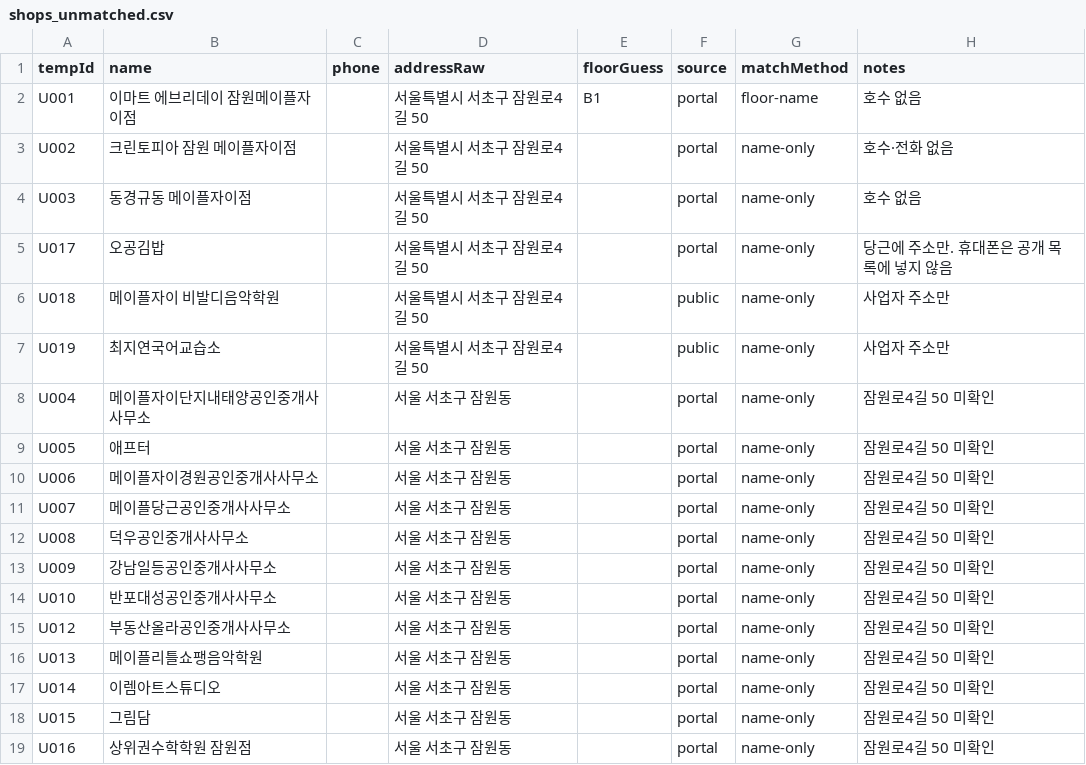
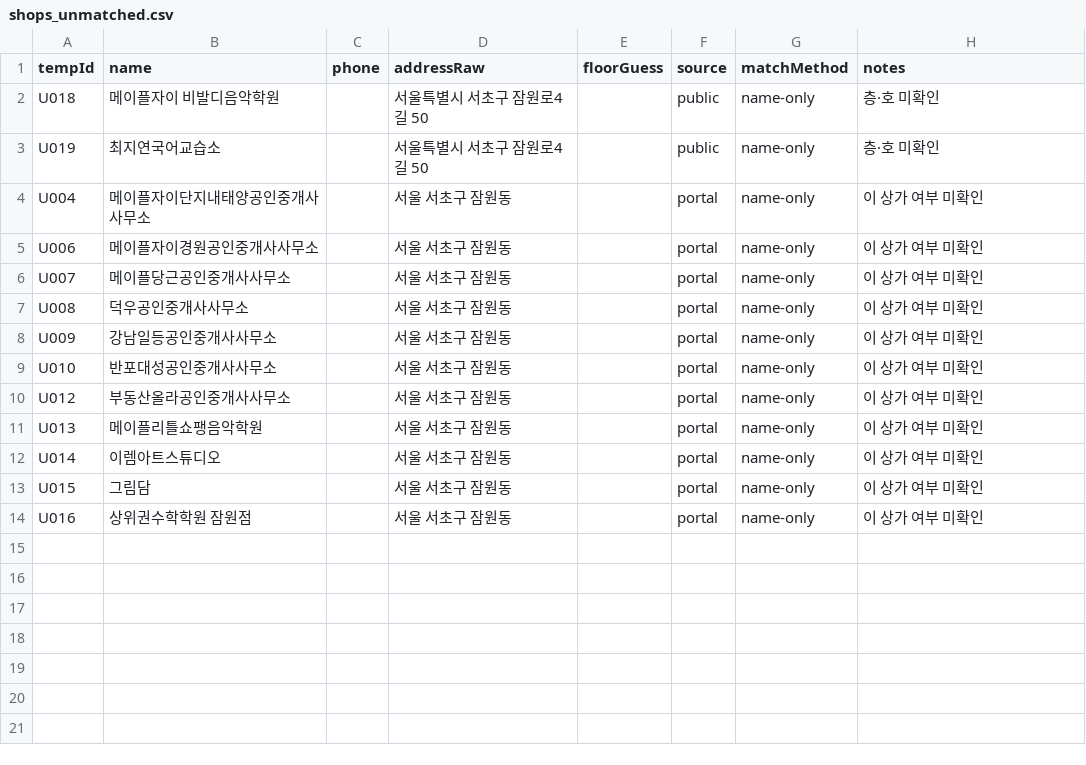
Before and after one commit to blanciel1977-lab/jamwon-maple-plaza, a CSV file: data/shops_unmatched.csv, drawn as a sheet.

```diff
--- a/data/shops_unmatched.csv
+++ b/data/shops_unmatched.csv
@@ -1,19 +1,14 @@
 tempId,name,phone,addressRaw,floorGuess,source,matchMethod,notes
-U001,이마트 에브리데이 잠원메이플자이점,,"서울특별시 서초구 잠원로4길 50",B1,portal,floor-name,호수 없음
-U002,크린토피아 잠원 메이플자이점,,"서울특별시 서초구 잠원로4길 50",,portal,name-only,호수·전화 없음
-U003,동경규동 메이플자이점,,"서울특별시 서초구 잠원로4길 50",,portal,name-only,호수 없음
-U017,오공김밥,,"서울특별시 서초구 잠원로4길 50",,portal,name-only,당근에 주소만. 휴대폰은 공개 목록에 넣지 않음
-U018,메이플자이 비발디음악학원,,"서울특별시 서초구 잠원로4길 50",,public,name-only,사업자 주소만
-U019,최지연국어교습소,,"서울특별시 서초구 잠원로4길 50",,public,name-only,사업자 주소만
-U004,메이플자이단지내태양공인중개사사무소,,"서울 서초구 잠원동",,portal,name-only,잠원로4길 50 미확인
-U005,애프터,,"서울 서초구 잠원동",,portal,name-only,잠원로4길 50 미확인
-U006,메이플자이경원공인중개사사무소,,"서울 서초구 잠원동",,portal,name-only,잠원로4길 50 미확인
-U007,메이플당근공인중개사사무소,,"서울 서초구 잠원동",,portal,name-only,잠원로4길 50 미확인
-U008,덕우공인중개사사무소,,"서울 서초구 잠원동",,portal,name-only,잠원로4길 50 미확인
-U009,강남일등공인중개사사무소,,"서울 서초구 잠원동",,portal,name-only,잠원로4길 50 미확인
-U010,반포대성공인중개사사무소,,"서울 서초구 잠원동",,portal,name-only,잠원로4길 50 미확인
-U012,부동산올라공인중개사사무소,,"서울 서초구 잠원동",,portal,name-only,잠원로4길 50 미확인
-U013,메이플리틀쇼팽음악학원,,"서울 서초구 잠원동",,portal,name-only,잠원로4길 50 미확인
-U014,이렘아트스튜디오,,"서울 서초구 잠원동",,portal,name-only,잠원로4길 50 미확인
-U015,그림담,,"서울 서초구 잠원동",,portal,name-only,잠원로4길 50 미확인
-U016,상위권수학학원 잠원점,,"서울 서초구 잠원동",,portal,name-only,잠원로4길 50 미확인
+U018,메이플자이 비발디음악학원,,"서울특별시 서초구 잠원로4길 50",,public,name-only,층·호 미확인
+U019,최지연국어교습소,,"서울특별시 서초구 잠원로4길 50",,public,name-only,층·호 미확인
+U004,메이플자이단지내태양공인중개사사무소,,"서울 서초구 잠원동",,portal,name-only,이 상가 여부 미확인
+U006,메이플자이경원공인중개사사무소,,"서울 서초구 잠원동",,portal,name-only,이 상가 여부 미확인
+U007,메이플당근공인중개사사무소,,"서울 서초구 잠원동",,portal,name-only,이 상가 여부 미확인
+U008,덕우공인중개사사무소,,"서울 서초구 잠원동",,portal,name-only,이 상가 여부 미확인
+U009,강남일등공인중개사사무소,,"서울 서초구 잠원동",,portal,name-only,이 상가 여부 미확인
+U010,반포대성공인중개사사무소,,"서울 서초구 잠원동",,portal,name-only,이 상가 여부 미확인
+U012,부동산올라공인중개사사무소,,"서울 서초구 잠원동",,portal,name-only,이 상가 여부 미확인
+U013,메이플리틀쇼팽음악학원,,"서울 서초구 잠원동",,portal,name-only,이 상가 여부 미확인
+U014,이렘아트스튜디오,,"서울 서초구 잠원동",,portal,name-only,이 상가 여부 미확인
+U015,그림담,,"서울 서초구 잠원동",,portal,name-only,이 상가 여부 미확인
+U016,상위권수학학원 잠원점,,"서울 서초구 잠원동",,portal,name-only,이 상가 여부 미확인
```
Also changed, not shown: data/shops.csv, 1 other file.
